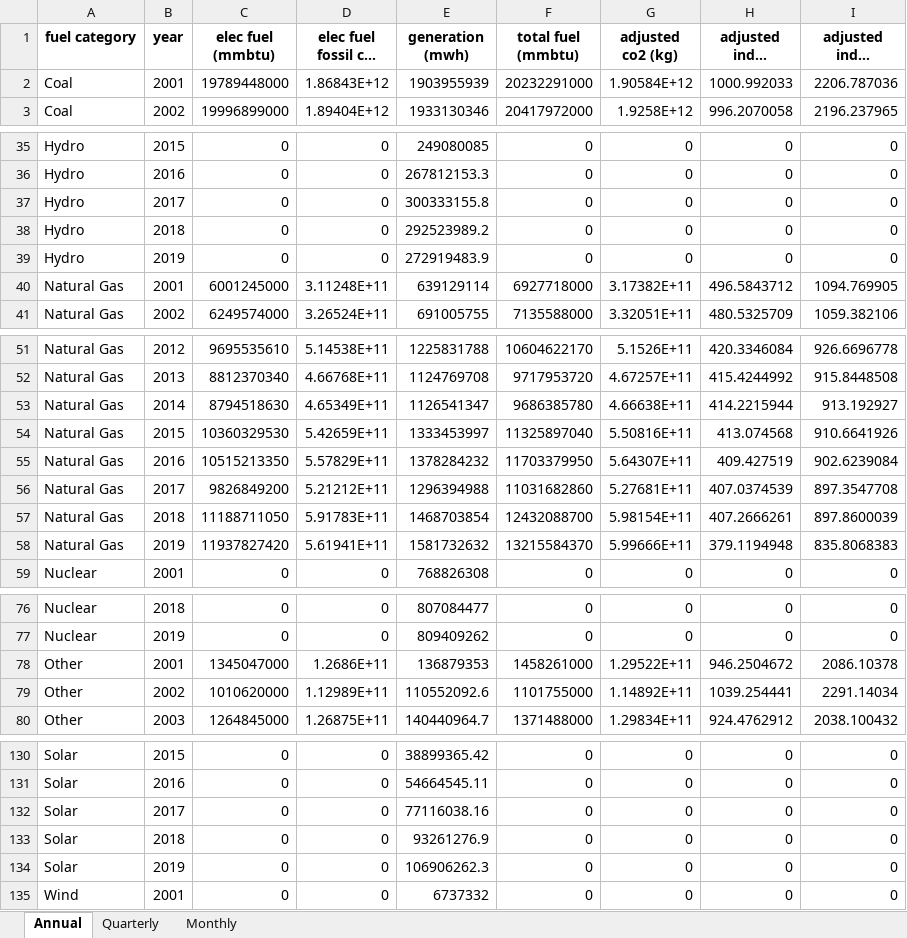
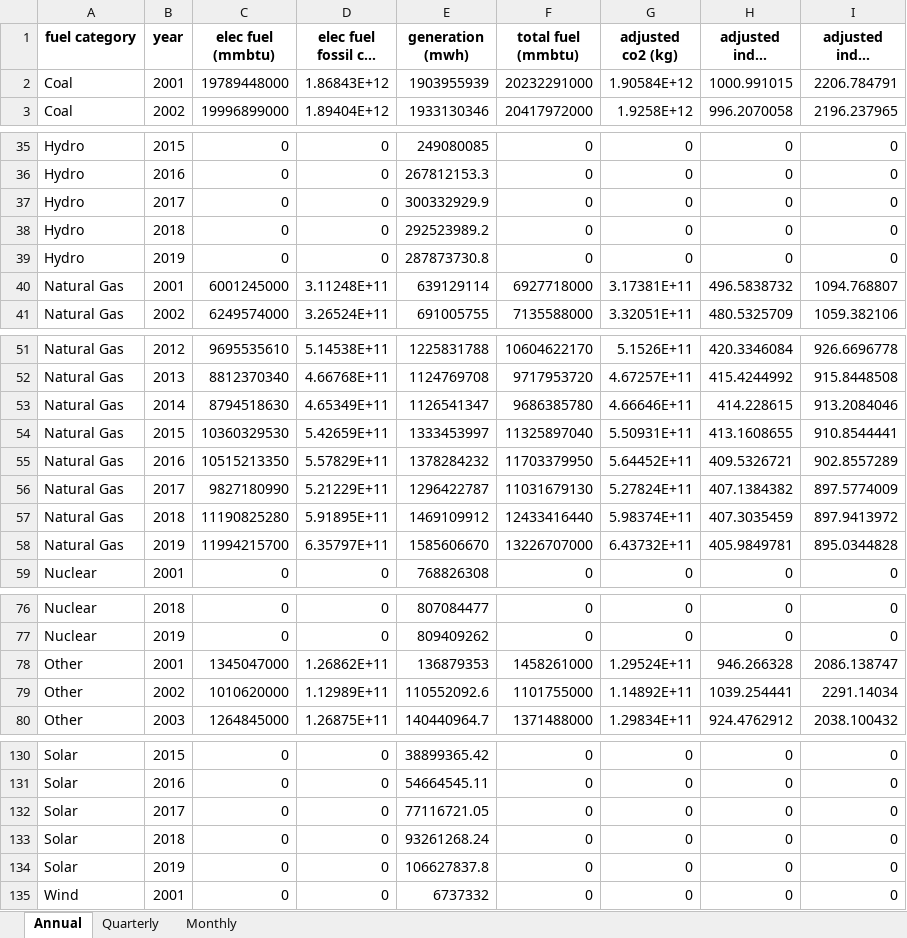
Before and after one commit to EmissionsIndex/carbon-index, an Excel workbook: web_files/US Generation By Fuel Type.xlsx, sheet Annual, drawn as a sheet; only a part is shown, gaps mark what is left out; long unchanged cells end in …; values as stored, in another font and other column widths than the file's, no borders; removed rows and columns are numbered as before the commit, all else as after; the diff covers the shown part only; the diff names each change by its address in the sheet, - before the commit and + after, or states it on an @@ line.

```diff
--- a/web_files/US Generation By Fuel Type.xlsx (sheet Annual)
+++ b/web_files/US Generation By Fuel Type.xlsx (sheet Annual)
-H2 (adjusted index (g/kwh)): 1000.992033
+H2 (adjusted index (g/kwh)): 1000.991015
-I2 (adjusted index (lb/mwh)): 2206.787036
+I2 (adjusted index (lb/mwh)): 2206.784791
-E37 (generation (mwh)): 300333155.8
+E37 (generation (mwh)): 300332929.9
-E39 (generation (mwh)): 272919483.9
+E39 (generation (mwh)): 287873730.8
-G40 (adjusted co2 (kg)): 3.17382E+11
+G40 (adjusted co2 (kg)): 3.17381E+11
-H40 (adjusted index (g/kwh)): 496.5843712
+H40 (adjusted index (g/kwh)): 496.5838732
-I40 (adjusted index (lb/mwh)): 1094.769905
+I40 (adjusted index (lb/mwh)): 1094.768807
-G53 (adjusted co2 (kg)): 4.66638E+11
+G53 (adjusted co2 (kg)): 4.66646E+11
-H53 (adjusted index (g/kwh)): 414.2215944
+H53 (adjusted index (g/kwh)): 414.228615
-I53 (adjusted index (lb/mwh)): 913.192927
+I53 (adjusted index (lb/mwh)): 913.2084046
-G54 (adjusted co2 (kg)): 5.50816E+11
+G54 (adjusted co2 (kg)): 5.50931E+11
-H54 (adjusted index (g/kwh)): 413.074568
+H54 (adjusted index (g/kwh)): 413.1608655
-I54 (adjusted index (lb/mwh)): 910.6641926
+I54 (adjusted index (lb/mwh)): 910.8544441
-G55 (adjusted co2 (kg)): 5.64307E+11
+G55 (adjusted co2 (kg)): 5.64452E+11
-H55 (adjusted index (g/kwh)): 409.427519
+H55 (adjusted index (g/kwh)): 409.5326721
-I55 (adjusted index (lb/mwh)): 902.6239084
+I55 (adjusted index (lb/mwh)): 902.8557289
-row 56: Natural Gas | 2017 | 9826849200 | 5.21212E+11 | 1296394988 | 11031682860 | 5.27681E+11 | 407.0374539 | 897.3547708
-row 57: Natural Gas | 2018 | 11188711050 | 5.91783E+11 | 1468703854 | 12432088700 | 5.98154E+11 | 407.2666261 | 897.8600039
-row 58: Natural Gas | 2019 | 11937827420 | 5.61941E+11 | 1581732632 | 13215584370 | 5.99666E+11 | 379.1194948 | 835.8068383
+row 56: Natural Gas | 2017 | 9827180990 | 5.21229E+11 | 1296422787 | 11031679130 | 5.27824E+11 | 407.1384382 | 897.5774009
+row 57: Natural Gas | 2018 | 11190825280 | 5.91895E+11 | 1469109912 | 12433416440 | 5.98374E+11 | 407.3035459 | 897.9413972
+row 58: Natural Gas | 2019 | 11994215700 | 6.35797E+11 | 1585606670 | 13226707000 | 6.43732E+11 | 405.9849781 | 895.0344828
-D78 (elec fuel fossil co2 (kg)): 1.2686E+11
+D78 (elec fuel fossil co2 (kg)): 1.26862E+11
-G78 (adjusted co2 (kg)): 1.29522E+11
+G78 (adjusted co2 (kg)): 1.29524E+11
-H78 (adjusted index (g/kwh)): 946.2504672
+H78 (adjusted index (g/kwh)): 946.266328
-I78 (adjusted index (lb/mwh)): 2086.10378
+I78 (adjusted index (lb/mwh)): 2086.138747
-E132 (generation (mwh)): 77116038.16
+E132 (generation (mwh)): 77116721.05
-E133 (generation (mwh)): 93261276.9
+E133 (generation (mwh)): 93261268.24
-E134 (generation (mwh)): 106906262.3
+E134 (generation (mwh)): 106627837.8
```
Also changed, not shown: 3 added rows, 3 removed rows and 64 edited cells elsewhere in this sheet, sheet Monthly, sheet Quarterly, web_files/US Power Sector CO2 Emissions Intensity.xlsx, 13 other files.
